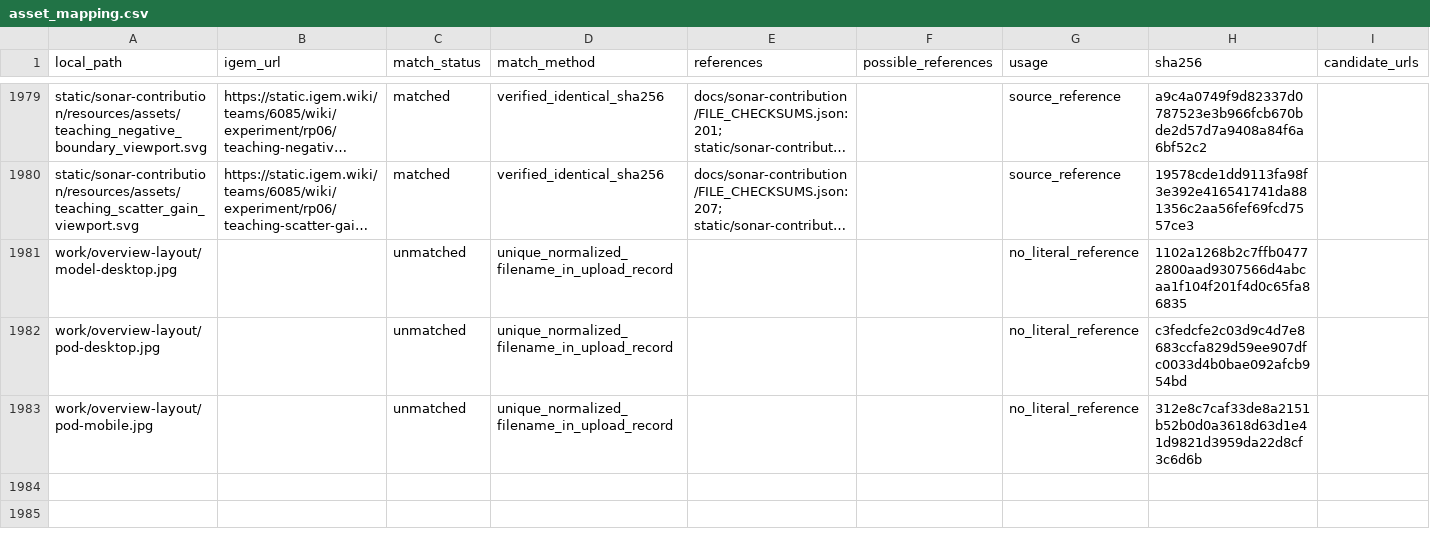
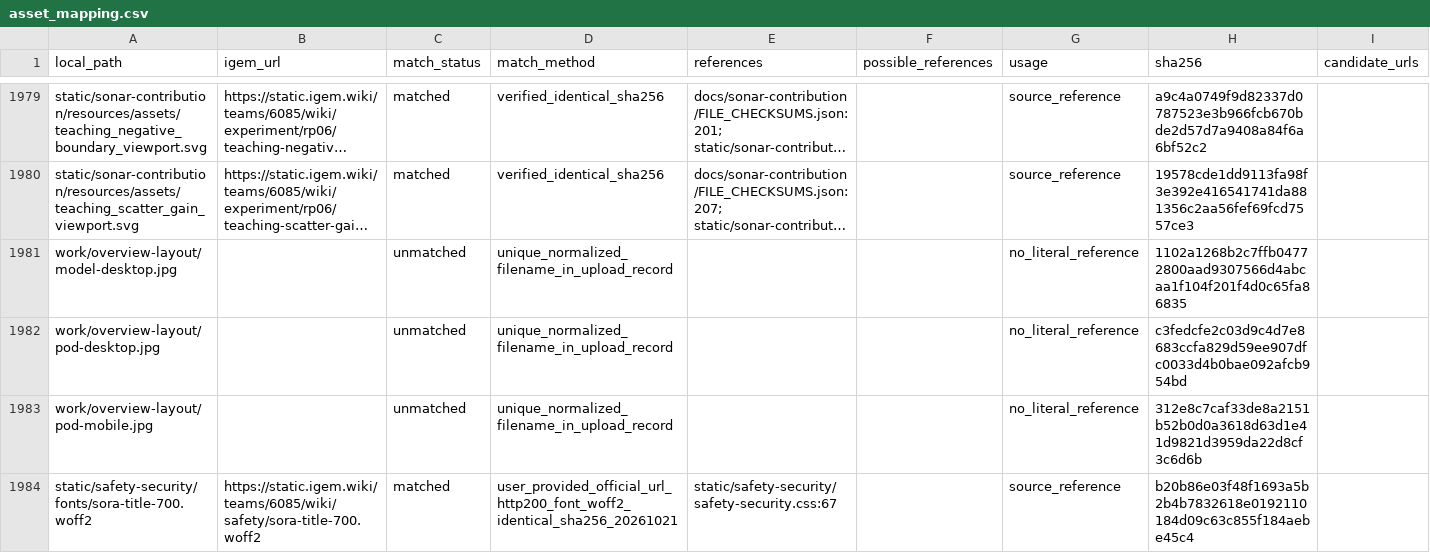
Before and after one commit to pdx12320/WIKI_SUSTech-BIO, a CSV file: asset_mapping.csv, drawn as a sheet; only a part is shown, gaps mark what is left out; long unchanged cells end in …; the diff names each change by its address in the sheet, - before the commit and + after, or states it on an @@ line.

Commit message:
Map Safety title font to verified iGEM upload

```diff
--- a/asset_mapping.csv
+++ b/asset_mapping.csv
+row 1984: static/safety-security/fonts/sora-title-700.woff2 | https://static.igem.wiki/teams/6085/wiki/safety/sora-title-700.woff2 | matched | user_provided_official_url_http200_font_woff2_identical_sha256_20261021 | static/safety-security/safety-security.css:67 |  | source_reference | b20b86e03f48f1693a5b2b4b7832618e0192110184d09c63c855f184aebe45c4
```
Also changed, not shown: 3 other files.
